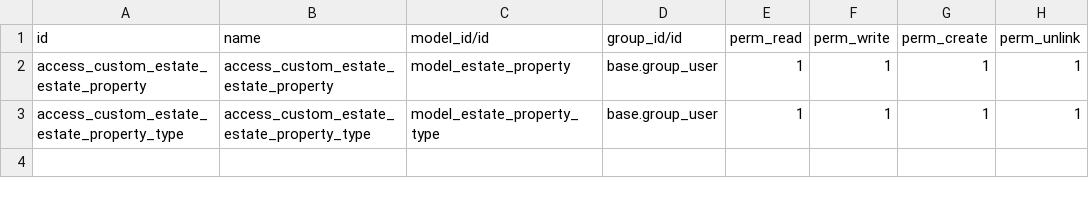
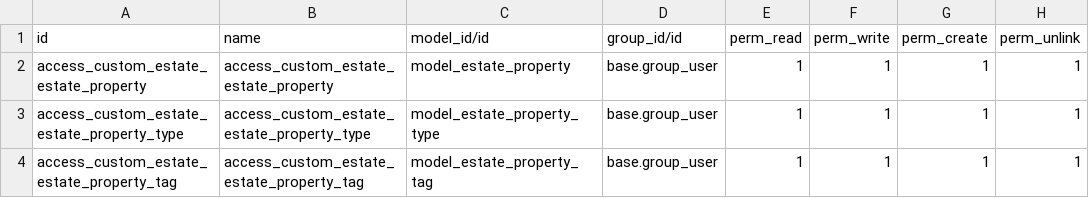
Before and after one commit to DataM1nd/odoo-technical-training, a CSV file: custom_estate/security/ir.model.access.csv, drawn as a sheet; the diff names each change by its address in the sheet, - before the commit and + after, or states it on an @@ line.

```diff
--- a/custom_estate/security/ir.model.access.csv
+++ b/custom_estate/security/ir.model.access.csv
+row 4: access_custom_estate_estate_property_tag | access_custom_estate_estate_property_tag | model_estate_property_tag | base.group_user | 1 | 1 | 1 | 1
```
Also changed, not shown: 5 other files.
